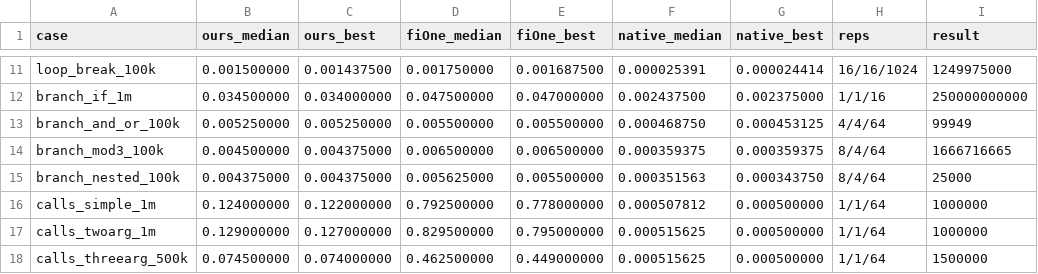
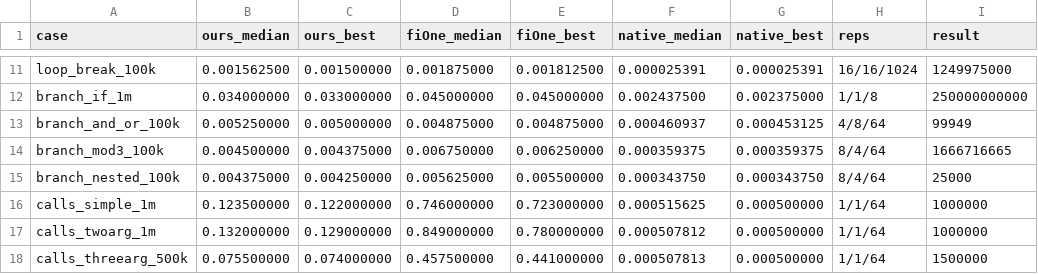
Before and after one commit to MistGo/GoogiVM, a CSV file: BENCHMARK_50.csv, drawn as a sheet; only a part is shown, gaps mark what is left out; the diff covers the shown part only; the diff names each change by its address in the sheet, - before the commit and + after, or states it on an @@ line.

Commit message:
perf: fuse indexed comparisons and quicksort branches
Adds INDEX_CMP_JMPF for t[k] <op> v followed by JMPF, covering upvalue/local tables and local/constant right operands. Quicksort improves from 0.33 s to 0.26 s under -joff; the real-world median reaches 4.819 s, 1.65x over FiOne. Adds __lt order and constant-comparison regression tests, and refreshes the benchmark docs.

```diff
--- a/BENCHMARK_50.csv
+++ b/BENCHMARK_50.csv
-B11 (ours_median): 0.001500000
+B11 (ours_median): 0.001562500
-C11 (ours_best): 0.001437500
+C11 (ours_best): 0.001500000
-D11 (fiOne_median): 0.001750000
+D11 (fiOne_median): 0.001875000
-E11 (fiOne_best): 0.001687500
+E11 (fiOne_best): 0.001812500
-G11 (native_best): 0.000024414
+G11 (native_best): 0.000025391
-B12 (ours_median): 0.034500000
+B12 (ours_median): 0.034000000
-C12 (ours_best): 0.034000000
+C12 (ours_best): 0.033000000
-D12 (fiOne_median): 0.047500000
+D12 (fiOne_median): 0.045000000
-E12 (fiOne_best): 0.047000000
+E12 (fiOne_best): 0.045000000
-H12 (reps): 1/1/16
+H12 (reps): 1/1/8
-C13 (ours_best): 0.005250000
+C13 (ours_best): 0.005000000
-D13 (fiOne_median): 0.005500000
+D13 (fiOne_median): 0.004875000
-E13 (fiOne_best): 0.005500000
+E13 (fiOne_best): 0.004875000
-F13 (native_median): 0.000468750
+F13 (native_median): 0.000460937
-H13 (reps): 4/4/64
+H13 (reps): 4/8/64
-D14 (fiOne_median): 0.006500000
+D14 (fiOne_median): 0.006750000
-E14 (fiOne_best): 0.006500000
+E14 (fiOne_best): 0.006250000
-C15 (ours_best): 0.004375000
+C15 (ours_best): 0.004250000
-F15 (native_median): 0.000351563
+F15 (native_median): 0.000343750
-B16 (ours_median): 0.124000000
+B16 (ours_median): 0.123500000
-D16 (fiOne_median): 0.792500000
+D16 (fiOne_median): 0.746000000
-E16 (fiOne_best): 0.778000000
+E16 (fiOne_best): 0.723000000
-F16 (native_median): 0.000507812
+F16 (native_median): 0.000515625
-B17 (ours_median): 0.129000000
+B17 (ours_median): 0.132000000
-C17 (ours_best): 0.127000000
+C17 (ours_best): 0.129000000
-D17 (fiOne_median): 0.829500000
+D17 (fiOne_median): 0.849000000
-E17 (fiOne_best): 0.795000000
+E17 (fiOne_best): 0.780000000
-F17 (native_median): 0.000515625
+F17 (native_median): 0.000507812
-B18 (ours_median): 0.074500000
+B18 (ours_median): 0.075500000
-D18 (fiOne_median): 0.462500000
+D18 (fiOne_median): 0.457500000
-E18 (fiOne_best): 0.449000000
+E18 (fiOne_best): 0.441000000
-F18 (native_median): 0.000515625
+F18 (native_median): 0.000507813
```
Also changed, not shown: 163 edited cells elsewhere in this file, 7 other files.
